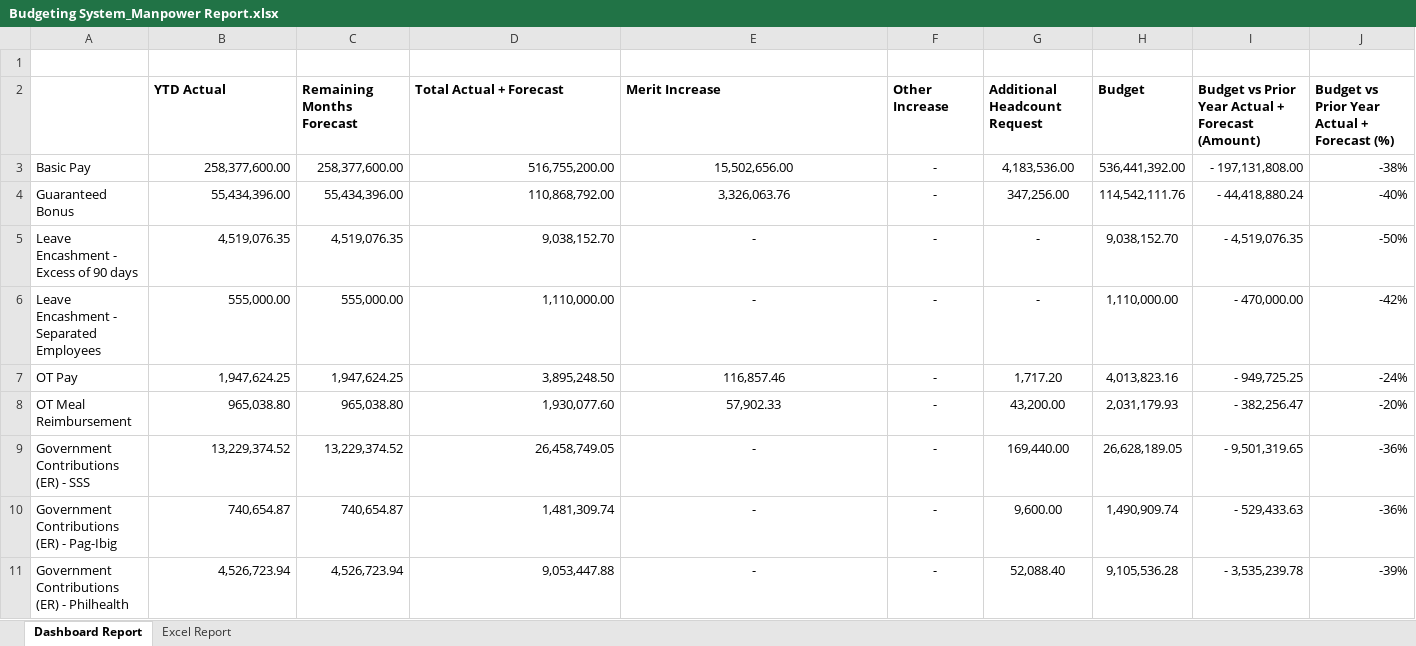
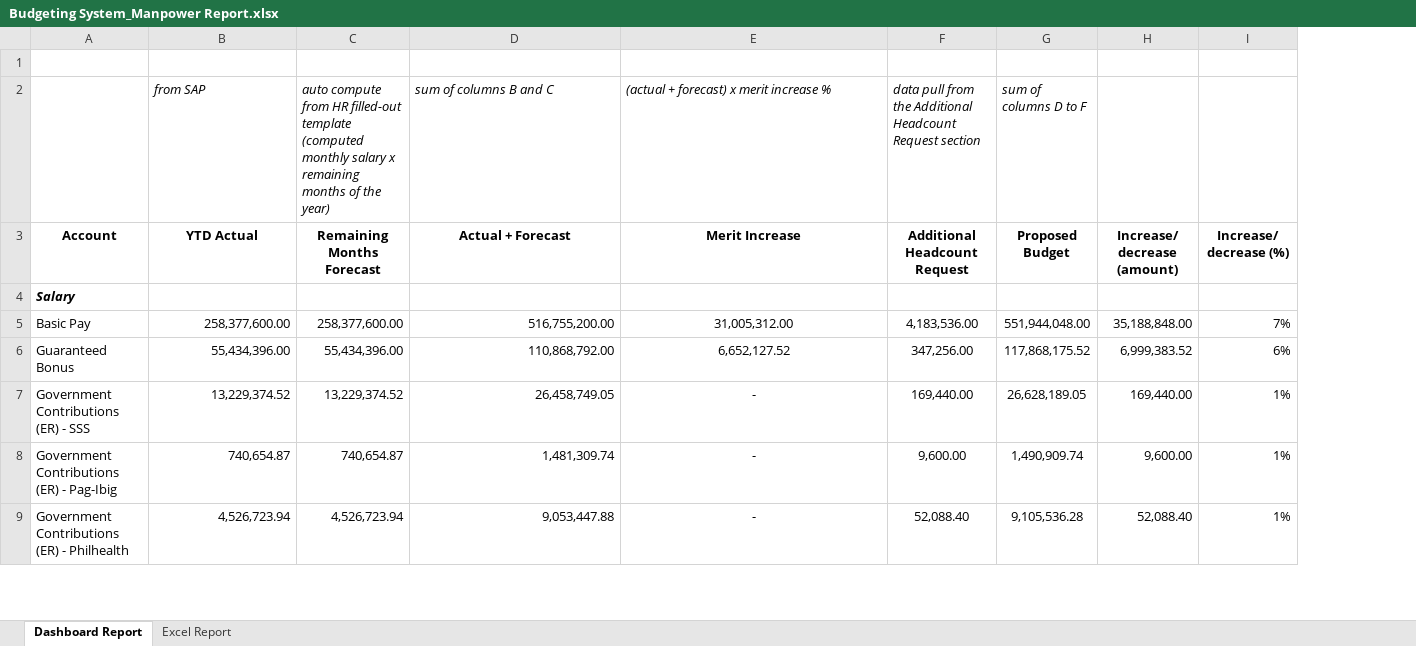
Before and after one commit to ortigasai/Budget_sys, an Excel workbook: Budgeting System_Manpower Report.xlsx, sheet Dashboard Report, drawn as a sheet; only a part is shown; values as stored, in another font and other column widths than the file's, no borders; removed rows and columns are numbered as before the commit, all else as after; the diff covers the shown part only; the diff names each change by its address in the sheet, - before the commit and + after, or states it on an @@ line.

```diff
--- a/Budgeting System_Manpower Report.xlsx (sheet Dashboard Report)
+++ b/Budgeting System_Manpower Report.xlsx (sheet Dashboard Report)
-column F, rows 2-4: Other Increase | - | -; rows 9-11: all -
-column H, rows 2-4: Budget | 536,441,392.00 | 114,542,111.76; rows 9-11: 26,628,189.05 | 1,490,909.74 | 9,105,536.28
-column I, rows 2-4: Budget vs Prior Year Actual + Forecast (Amount) | - 197,131,808.00 | - 44,418,880.24; rows 9-11: - 9,501,319.65 | - 529,433.63 | - 3,535,239.78
-column J, rows 2-4: Budget vs Prior Year Actual + Forecast (%) | -38% | -40%; rows 9-11: -36% | -36% | -39%
+column G, row 3: Proposed Budget; rows 5-9: 551,944,048.00 | 117,868,175.52 | 26,628,189.05 | 1,490,909.74 | 9,105,536.28
+column H, row 3: Increase/ decrease (amount); rows 5-9: 35,188,848.00 | 6,999,383.52 | 169,440.00 | 9,600.00 | 52,088.40
+column I, row 3: Increase/ decrease (%); rows 5-9: 7% | 6% | 1% | 1% | 1%
+row 2:  | from SAP | auto compute from HR filled-out template (computed monthly salary x remaining months of the year) | sum of columns B and C | (actual + forecast) x merit increase % | data pull from the Additional Headcount Request section | sum of columns D to F
-A3: (empty)
+A3: Account
-B3:E3 alignment: left
+B3:E3 alignment: center
-D3: Total Actual + Forecast
+D3: Actual + Forecast
-F3 alignment: left
+F3 alignment: center
+row 4: Salary
-E5: 15,502,656.00
+E5: 31,005,312.00
-E6: 3,326,063.76
+E6: 6,652,127.52
-row 5: Leave Encashment - Excess of 90 days | 4,519,076.35 | 4,519,076.35 | 9,038,152.70 | - | - | - | 9,038,152.70 | - 4,519,076.35 | -50%
-row 6: Leave Encashment - Separated Employees | 555,000.00 | 555,000.00 | 1,110,000.00 | - | - | - | 1,110,000.00 | - 470,000.00 | -42%
-row 7: OT Pay | 1,947,624.25 | 1,947,624.25 | 3,895,248.50 | 116,857.46 | - | 1,717.20 | 4,013,823.16 | - 949,725.25 | -24%
-row 8: OT Meal Reimbursement | 965,038.80 | 965,038.80 | 1,930,077.60 | 57,902.33 | - | 43,200.00 | 2,031,179.93 | - 382,256.47 | -20%
```
Also changed, not shown: 1 added row and 11 removed rows elsewhere in this sheet, sheet Excel Report, formulas that keep their value, Budgeting System_Expense Line Items.xlsx, Budgeting System_Manpower Template.xlsx, 6 other files.
